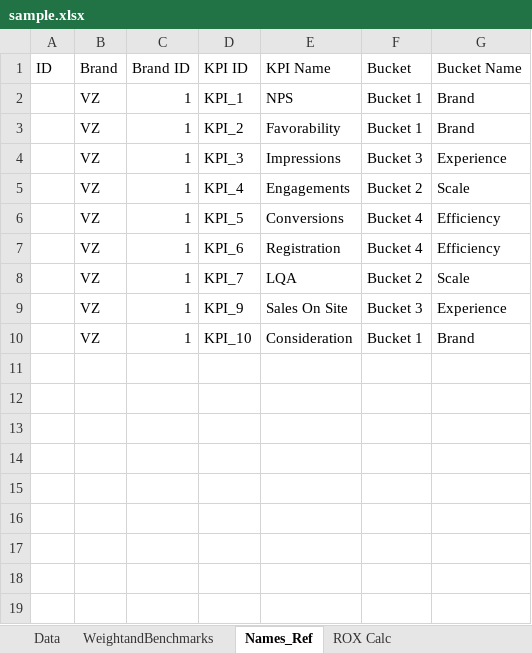
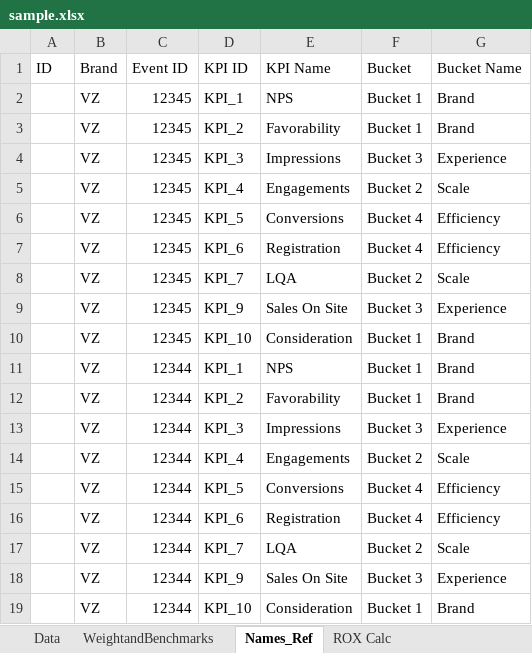
Before and after one commit to llaurapeng/viz-automation, an Excel workbook: sample.xlsx, sheet Names_Ref, drawn as a sheet; values as stored, in another font and other column widths than the file's, no borders; the diff names each change by its address in the sheet, - before the commit and + after, or states it on an @@ line.

```diff
--- a/sample.xlsx (sheet Names_Ref)
+++ b/sample.xlsx (sheet Names_Ref)
-C1: Brand ID
+C1: Event ID
-C2:C10 (Event ID): 1
+C2:C10 (Event ID): 12345
+row 11:  | VZ | 12344 | KPI_1 | NPS | Bucket 1 | Brand
+row 12:  | VZ | 12344 | KPI_2 | Favorability | Bucket 1 | Brand
+row 13:  | VZ | 12344 | KPI_3 | Impressions | Bucket 3 | Experience
+row 14:  | VZ | 12344 | KPI_4 | Engagements | Bucket 2 | Scale
+row 15:  | VZ | 12344 | KPI_5 | Conversions | Bucket 4 | Efficiency
+row 16:  | VZ | 12344 | KPI_6 | Registration | Bucket 4 | Efficiency
+row 17:  | VZ | 12344 | KPI_7 | LQA | Bucket 2 | Scale
+row 18:  | VZ | 12344 | KPI_9 | Sales On Site | Bucket 3 | Experience
+row 19:  | VZ | 12344 | KPI_10 | Consideration | Bucket 1 | Brand
```
Also changed, not shown: sheet WeightandBenchmarks, sheet Data, 7 other files.
